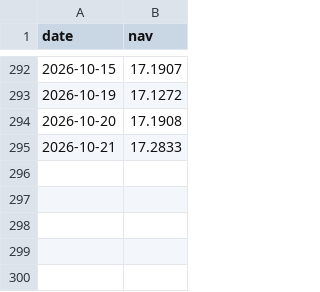
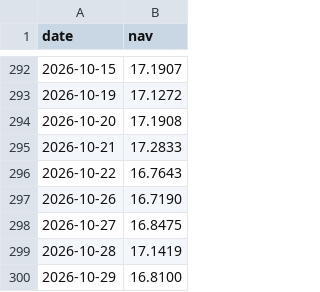
Before and after one commit to asiawork/weekly-graph, a CSV file: data/nav/K-SEMQ.csv, drawn as a sheet; only a part is shown, gaps mark what is left out.

```diff
--- a/data/nav/K-SEMQ.csv
+++ b/data/nav/K-SEMQ.csv
@@ -295 +295,6 @@ date,nav
 2026-10-21,17.2833
+2026-10-22,16.7643
+2026-10-26,16.7190
+2026-10-27,16.8475
+2026-10-28,17.1419
+2026-10-29,16.8100
```
Also changed, not shown: data/nav/ES-GTECH.csv, data/nav/KKP-TECH-H.csv, 13 other files.
